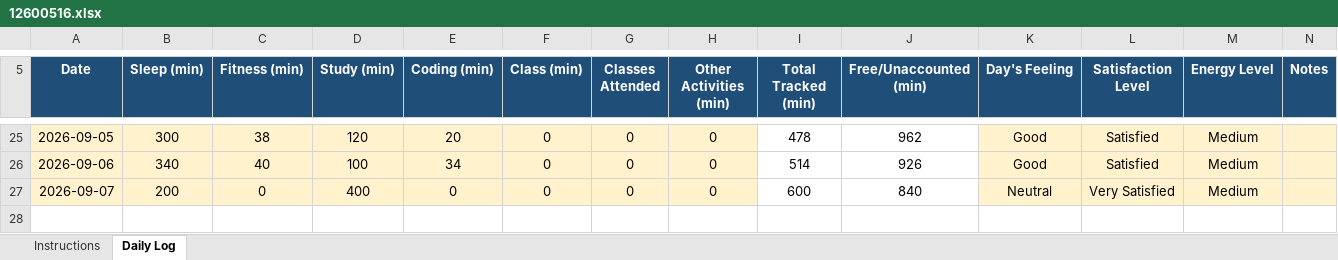
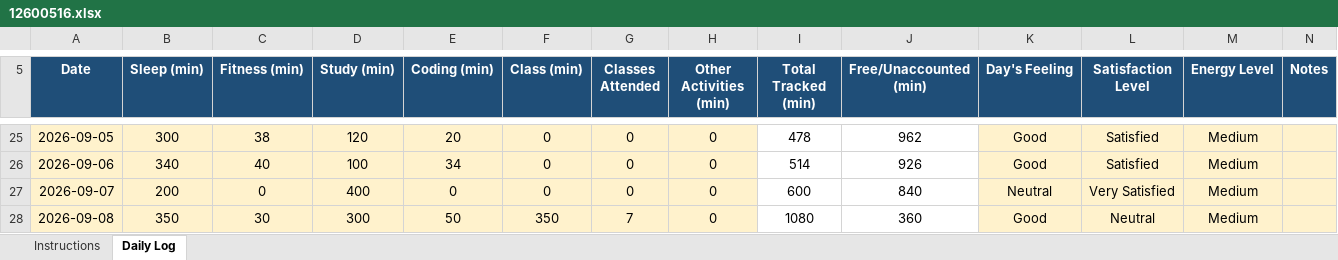
Before and after one commit to AkhilThakur008/CAP776, an Excel workbook: 12600516.xlsx, sheet Daily Log, drawn as a sheet; only a part is shown, gaps mark what is left out; values as stored, in another font and other column widths than the file's, no borders; conditional formats not drawn; the diff names each change by its address in the sheet, - before the commit and + after, or states it on an @@ line.

Commit message:
09-09-2026

```diff
--- a/12600516.xlsx (sheet Daily Log)
+++ b/12600516.xlsx (sheet Daily Log)
+row 28: 2026-09-08 | 350 | 30 | 300 | 50 | 350 | 7 | 0 | 1080 | 360 | Good | Neutral | Medium
```
